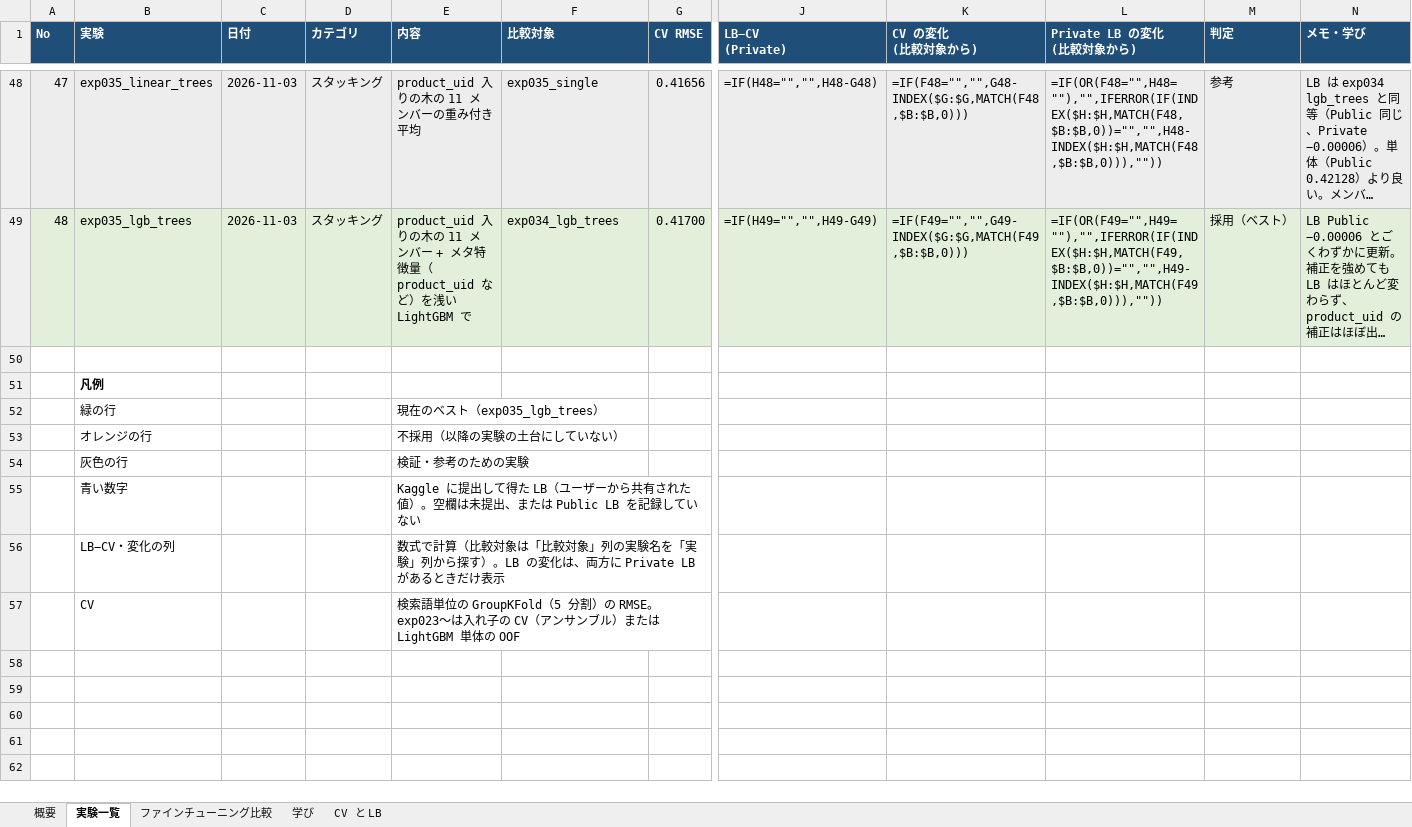
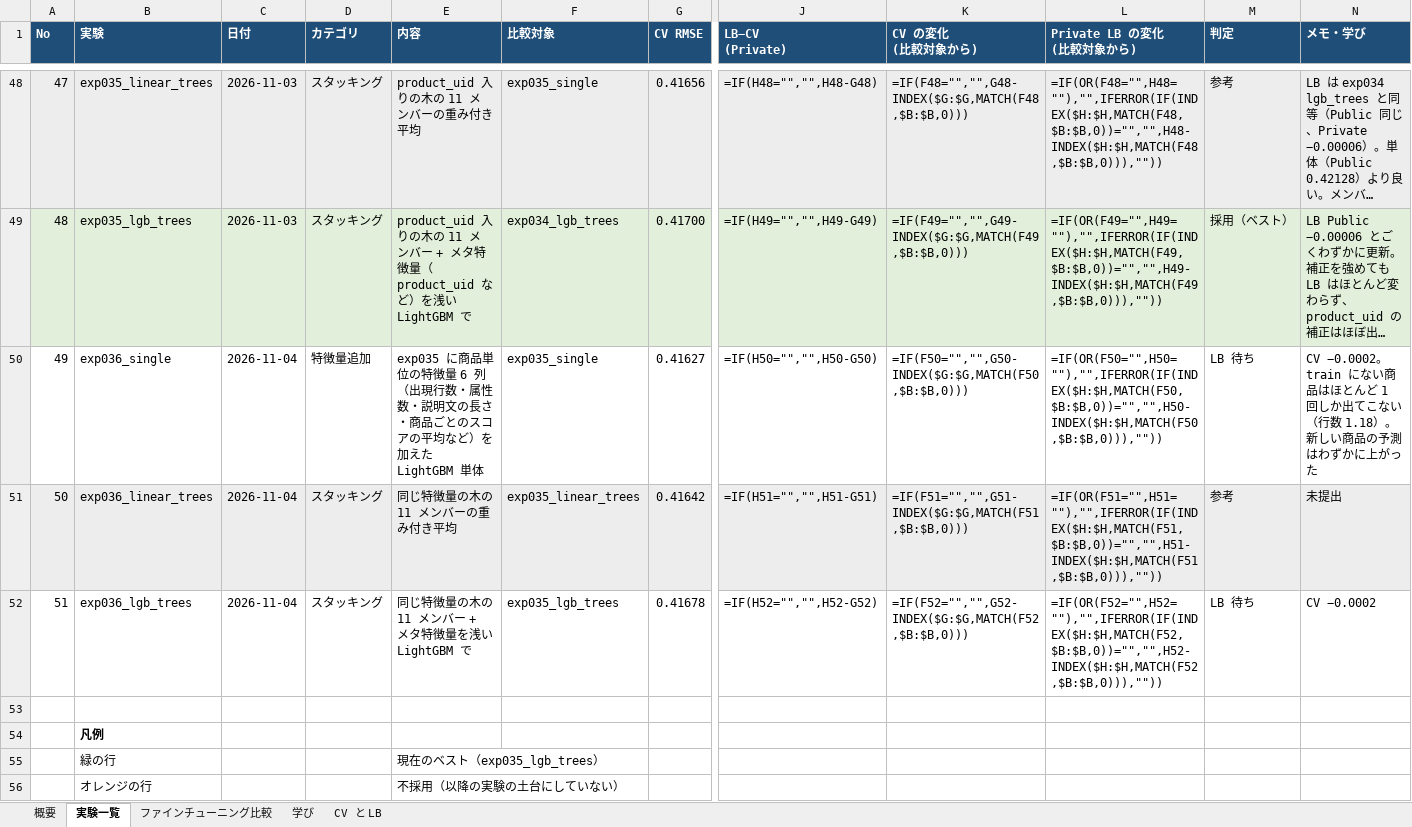
Before and after one commit to hayabusa888a/kaggle_homedepo, an Excel workbook: experiments_summary.xlsx, sheet 実験一覧, drawn as a sheet; only a part is shown, gaps mark what is left out; the shorter side is filled out with more unchanged rows; long unchanged cells end in …; values as stored, in another font and other column widths than the file's, no borders; formulas without a stored value are shown as written; rows hold the shown columns only; the diff names each change by its address in the sheet, - before the commit and + after, or states it on an @@ line.

```diff
--- a/experiments_summary.xlsx (sheet 実験一覧)
+++ b/experiments_summary.xlsx (sheet 実験一覧)
+row 50: 49 | exp036_single | 2026-11-04 | 特徴量追加 | exp035 に商品単位の特徴量 6 列（出現行数・属性数・説明文の長さ・商品ごとのスコアの平均など）を加えた LightGBM 単体 | exp035_single | 0.41627 | =IF(H50="","",H50-G50) | =IF(F50="","",G50-INDEX($G:$G,MATCH(F50,$B:$B,0))) | =IF(OR(F50="",H50=""),"",IFERROR(IF(INDEX($H:$H,MATCH(F50,$B:$B,0))="","",H50-INDEX($H:$H,MATCH(F50,$B:$B,0))),"")) | LB 待ち | CV −0.0002。train にない商品はほとんど 1 回しか出てこない（行数 1.18）。新しい商品の予測はわずかに上がった
+row 51: 50 | exp036_linear_trees | 2026-11-04 | スタッキング | 同じ特徴量の木の 11 メンバーの重み付き平均 | exp035_linear_trees | 0.41642 | =IF(H51="","",H51-G51) | =IF(F51="","",G51-INDEX($G:$G,MATCH(F51,$B:$B,0))) | =IF(OR(F51="",H51=""),"",IFERROR(IF(INDEX($H:$H,MATCH(F51,$B:$B,0))="","",H51-INDEX($H:$H,MATCH(F51,$B:$B,0))),"")) | 参考 | 未提出
+row 52: 51 | exp036_lgb_trees | 2026-11-04 | スタッキング | 同じ特徴量の木の 11 メンバー + メタ特徴量を浅い LightGBM で | exp035_lgb_trees | 0.41678 | =IF(H52="","",H52-G52) | =IF(F52="","",G52-INDEX($G:$G,MATCH(F52,$B:$B,0))) | =IF(OR(F52="",H52=""),"",IFERROR(IF(INDEX($H:$H,MATCH(F52,$B:$B,0))="","",H52-INDEX($H:$H,MATCH(F52,$B:$B,0))),"")) | LB 待ち | CV −0.0002
```
Also changed, not shown: sheet 概要, 30 other files.
